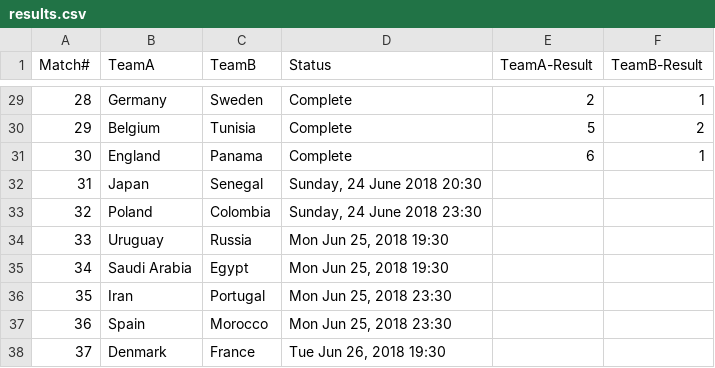
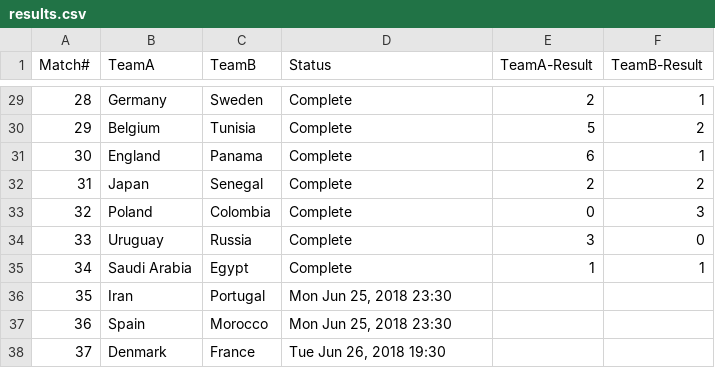
Before and after one commit to anoobbacker/leaderboard-html-css-js, a CSV file: _data/results.csv, drawn as a sheet; only a part is shown, gaps mark what is left out.

Commit message:
Update results.csv

```diff
--- a/_data/results.csv
+++ b/_data/results.csv
@@ -31,6 +31,6 @@
 30,England,Panama,Complete,6,1
-31,Japan,Senegal,"Sunday, 24 June 2018 20:30",,
-32,Poland,Colombia,"Sunday, 24 June 2018 23:30",,
-33,Uruguay,Russia,"Mon Jun 25, 2018 19:30",,
-34,Saudi Arabia,Egypt,"Mon Jun 25, 2018 19:30",,
+31,Japan,Senegal,Complete,2,2
+32,Poland,Colombia,Complete,0,3
+33,Uruguay,Russia,Complete,3,0
+34,Saudi Arabia,Egypt,Complete,1,1
 35,Iran,Portugal,"Mon Jun 25, 2018 23:30",,
```
